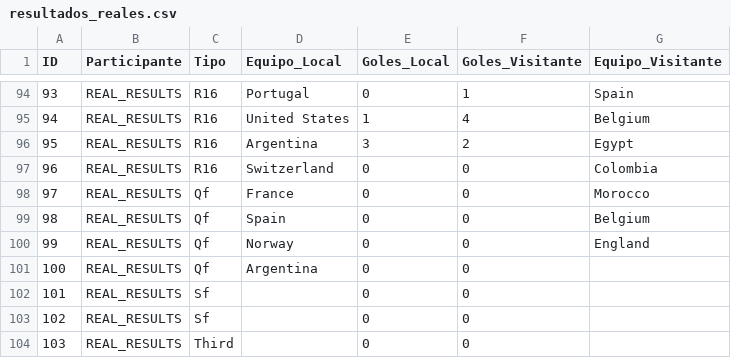
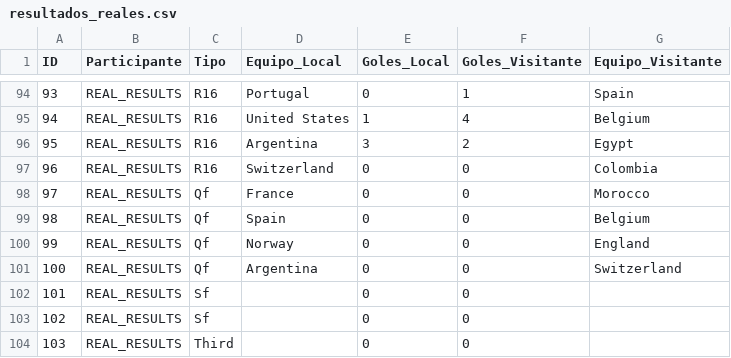
Before and after one commit to Ojedalatronico/porra, a CSV file: data/resultados_reales.csv, drawn as a sheet; only a part is shown, gaps mark what is left out.

```diff
--- a/data/resultados_reales.csv
+++ b/data/resultados_reales.csv
@@ -100,3 +100,3 @@
 99,REAL_RESULTS,Qf,Norway,0,0,England
-100,REAL_RESULTS,Qf,Argentina,0,0,
+100,REAL_RESULTS,Qf,Argentina,0,0,Switzerland
 101,REAL_RESULTS,Sf,,0,0,
```
Also changed, not shown: 1 other file.
